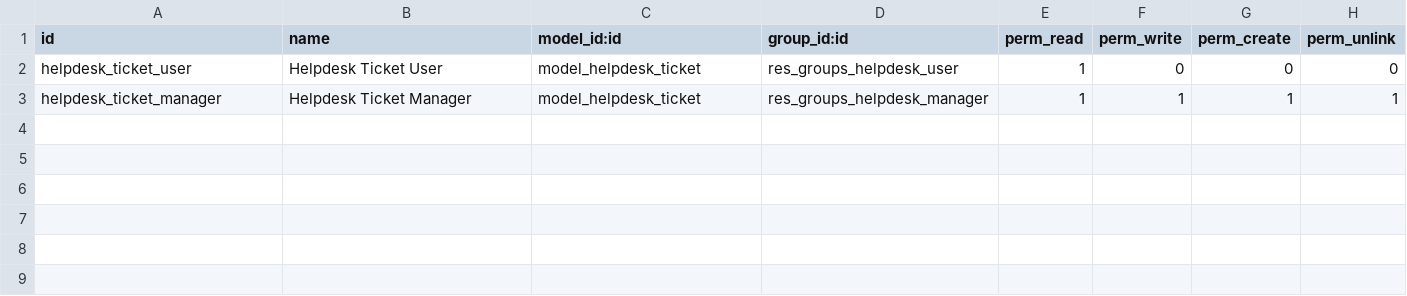
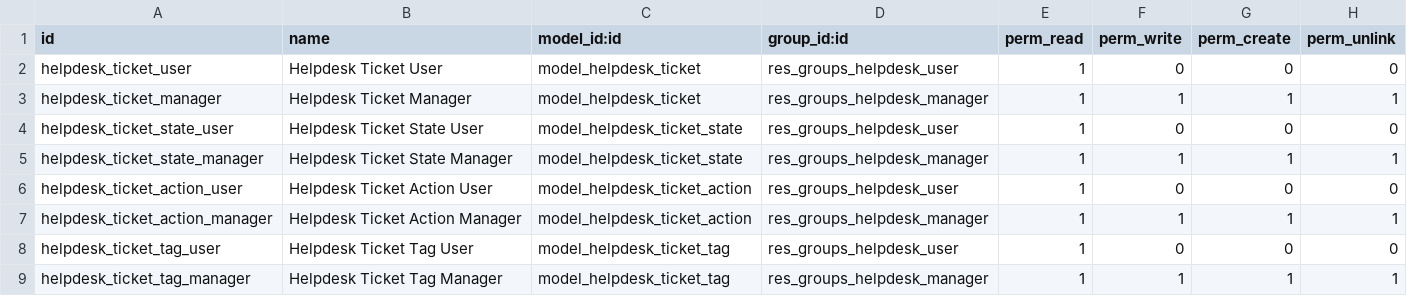
Before and after one commit to ojaviergtz/curso2020-2, a CSV file: helpdesk_jesusjmclue/security/ir.model.access.csv, drawn as a sheet.

```diff
--- a/helpdesk_jesusjmclue/security/ir.model.access.csv
+++ b/helpdesk_jesusjmclue/security/ir.model.access.csv
@@ -3 +3,7 @@ helpdesk_ticket_user,Helpdesk Ticket User,model_helpdesk_ticket,res_groups_helpd
 helpdesk_ticket_manager,Helpdesk Ticket Manager,model_helpdesk_ticket,res_groups_helpdesk_manager,1,1,1,1
+helpdesk_ticket_state_user,Helpdesk Ticket State User,model_helpdesk_ticket_state,res_groups_helpdesk_user,1,0,0,0
+helpdesk_ticket_state_manager,Helpdesk Ticket State Manager,model_helpdesk_ticket_state,res_groups_helpdesk_manager,1,1,1,1
+helpdesk_ticket_action_user,Helpdesk Ticket Action User,model_helpdesk_ticket_action,res_groups_helpdesk_user,1,0,0,0
+helpdesk_ticket_action_manager,Helpdesk Ticket Action Manager,model_helpdesk_ticket_action,res_groups_helpdesk_manager,1,1,1,1
+helpdesk_ticket_tag_user,Helpdesk Ticket Tag User,model_helpdesk_ticket_tag,res_groups_helpdesk_user,1,0,0,0
+helpdesk_ticket_tag_manager,Helpdesk Ticket Tag Manager,model_helpdesk_ticket_tag,res_groups_helpdesk_manager,1,1,1,1
```
Also changed, not shown: 4 other files.
